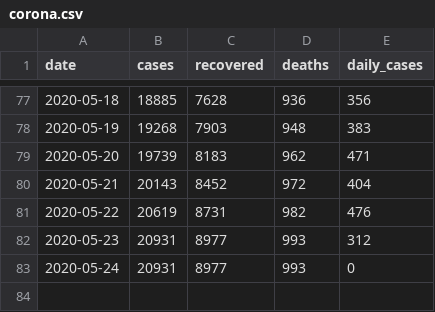
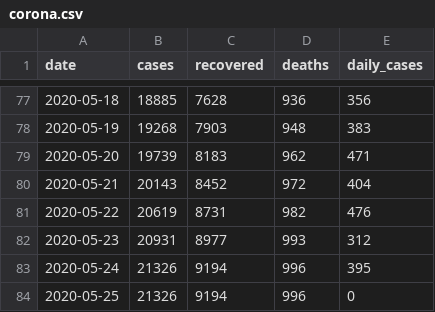
Before and after one commit to itsdkey/corona, a CSV file: corona.csv, drawn as a sheet; only a part is shown, gaps mark what is left out.

Commit message:
Resolves #49 - save corona.csv to repo

```diff
--- a/corona.csv
+++ b/corona.csv
@@ -82,2 +82,3 @@ date,cases,recovered,deaths,daily_cases
 2020-05-23,20931,8977,993,312
-2020-05-24,20931,8977,993,0
+2020-05-24,21326,9194,996,395
+2020-05-25,21326,9194,996,0
```
